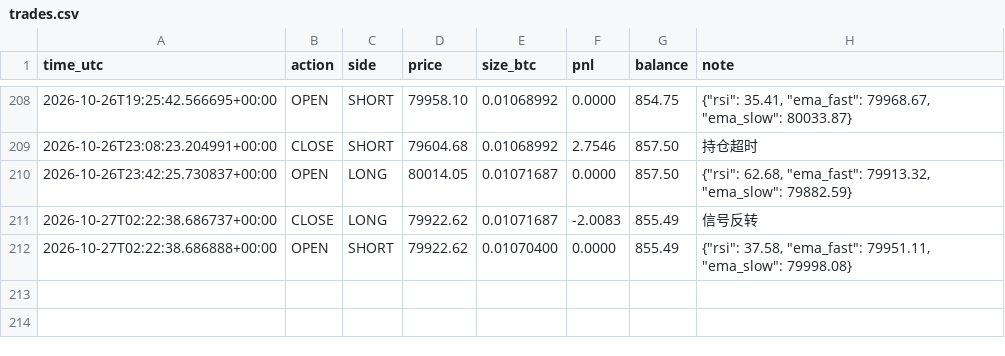
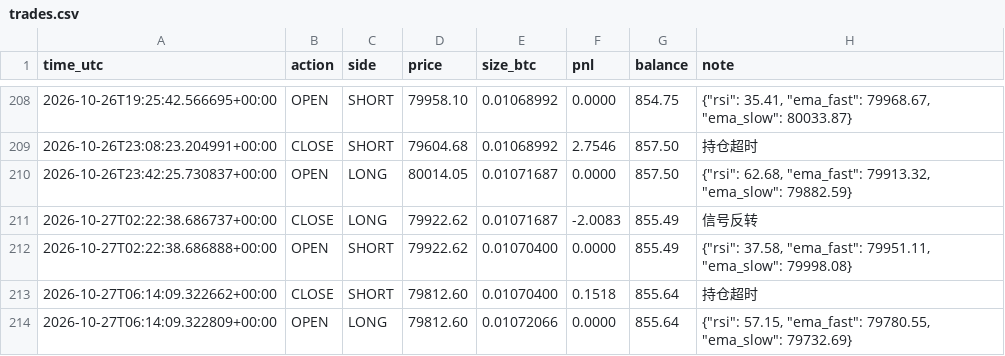
Before and after one commit to kk668900/btc-paper-bot, a CSV file: trades.csv, drawn as a sheet; only a part is shown, gaps mark what is left out; the diff names each change by its address in the sheet, - before the commit and + after, or states it on an @@ line.

```diff
--- a/trades.csv
+++ b/trades.csv
+row 213: 2026-10-27T06:14:09.322662+00:00 | CLOSE | SHORT | 79812.60 | 0.01070400 | 0.1518 | 855.64 | 持仓超时
+row 214: 2026-10-27T06:14:09.322809+00:00 | OPEN | LONG | 79812.60 | 0.01072066 | 0.0000 | 855.64 | {"rsi": 57.15, "ema_fast": 79780.55, "ema_slow": 79732.69}
```
Also changed, not shown: 1 other file.
